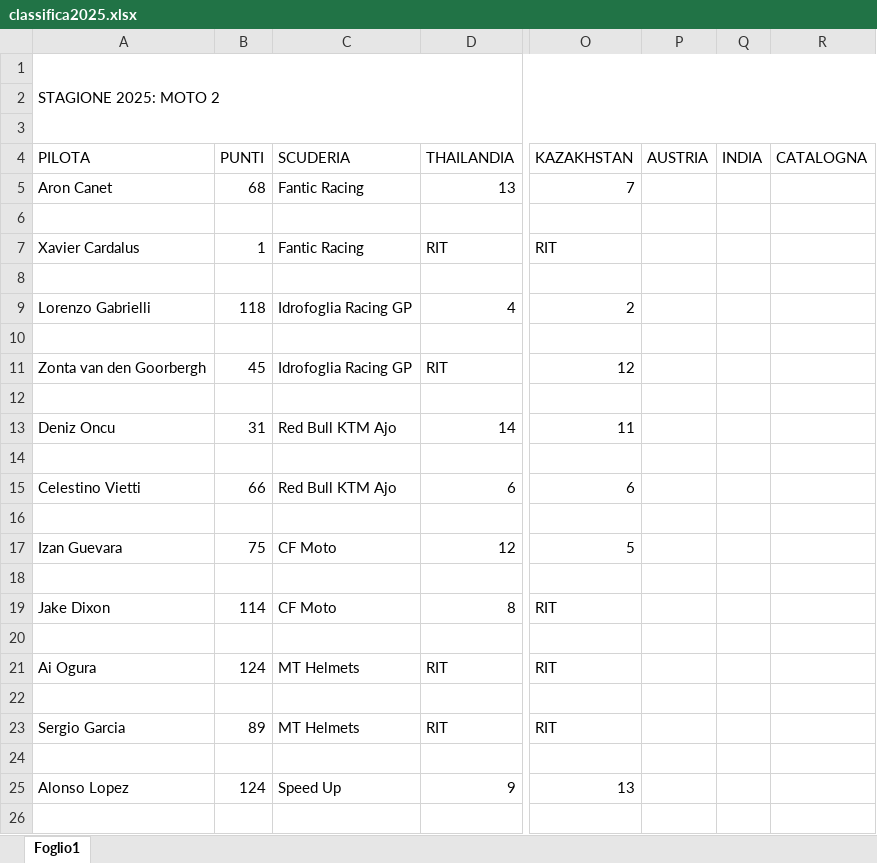
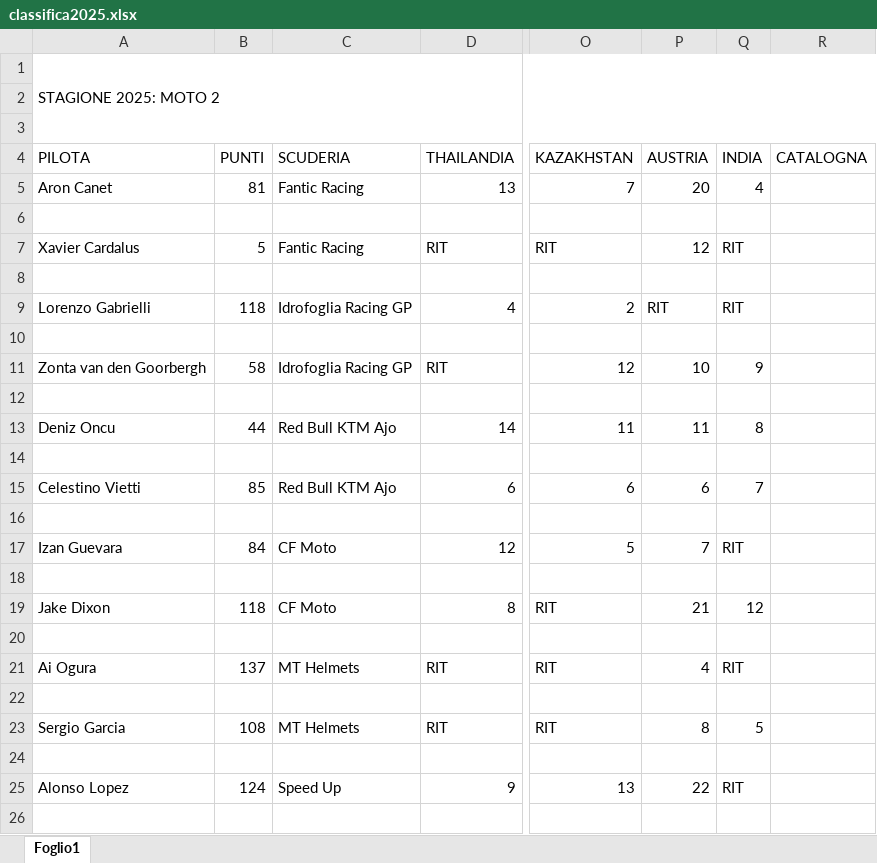
Before and after one commit to EmBee31/Sito_Motogp, an Excel workbook: docs/classifiche/classifica2025.xlsx, sheet Foglio1, drawn as a sheet; only a part is shown, gaps mark what is left out; values as stored, in another font and other column widths than the file's, no cell formats; charts and pictures not drawn; the diff covers the shown part only; the diff names each change by its address in the sheet, - before the commit and + after, or states it on an @@ line.

Commit message:
Update classifica2025.xlsx

```diff
--- a/docs/classifiche/classifica2025.xlsx (sheet Foglio1)
+++ b/docs/classifiche/classifica2025.xlsx (sheet Foglio1)
-B5 (PUNTI): 68
+B5 (PUNTI): 81
-P5 (AUSTRIA): (empty)
+P5 (AUSTRIA): 20
-Q5 (INDIA): (empty)
+Q5 (INDIA): 4
-B7 (PUNTI): 1
+B7 (PUNTI): 5
-P7 (AUSTRIA): (empty)
+P7 (AUSTRIA): 12
-Q7 (INDIA): (empty)
+Q7 (INDIA): RIT
-P9 (AUSTRIA): (empty)
+P9 (AUSTRIA): RIT
-Q9 (INDIA): (empty)
+Q9 (INDIA): RIT
-B11 (PUNTI): 45
+B11 (PUNTI): 58
-P11 (AUSTRIA): (empty)
+P11 (AUSTRIA): 10
-Q11 (INDIA): (empty)
+Q11 (INDIA): 9
-B13 (PUNTI): 31
+B13 (PUNTI): 44
-P13 (AUSTRIA): (empty)
+P13 (AUSTRIA): 11
-Q13 (INDIA): (empty)
+Q13 (INDIA): 8
-B15 (PUNTI): 66
+B15 (PUNTI): 85
-P15 (AUSTRIA): (empty)
+P15 (AUSTRIA): 6
-Q15 (INDIA): (empty)
+Q15 (INDIA): 7
-B17 (PUNTI): 75
+B17 (PUNTI): 84
-P17 (AUSTRIA): (empty)
+P17 (AUSTRIA): 7
-Q17 (INDIA): (empty)
+Q17 (INDIA): RIT
-B19 (PUNTI): 114
+B19 (PUNTI): 118
-P19 (AUSTRIA): (empty)
+P19 (AUSTRIA): 21
-Q19 (INDIA): (empty)
+Q19 (INDIA): 12
-B21 (PUNTI): 124
+B21 (PUNTI): 137
-P21 (AUSTRIA): (empty)
+P21 (AUSTRIA): 4
-Q21 (INDIA): (empty)
+Q21 (INDIA): RIT
-B23 (PUNTI): 89
+B23 (PUNTI): 108
-P23 (AUSTRIA): (empty)
+P23 (AUSTRIA): 8
-Q23 (INDIA): (empty)
+Q23 (INDIA): 5
-P25 (AUSTRIA): (empty)
+P25 (AUSTRIA): 22
-Q25 (INDIA): (empty)
+Q25 (INDIA): RIT
```
Also changed, not shown: 73 edited cells elsewhere in this sheet, cell formats.
